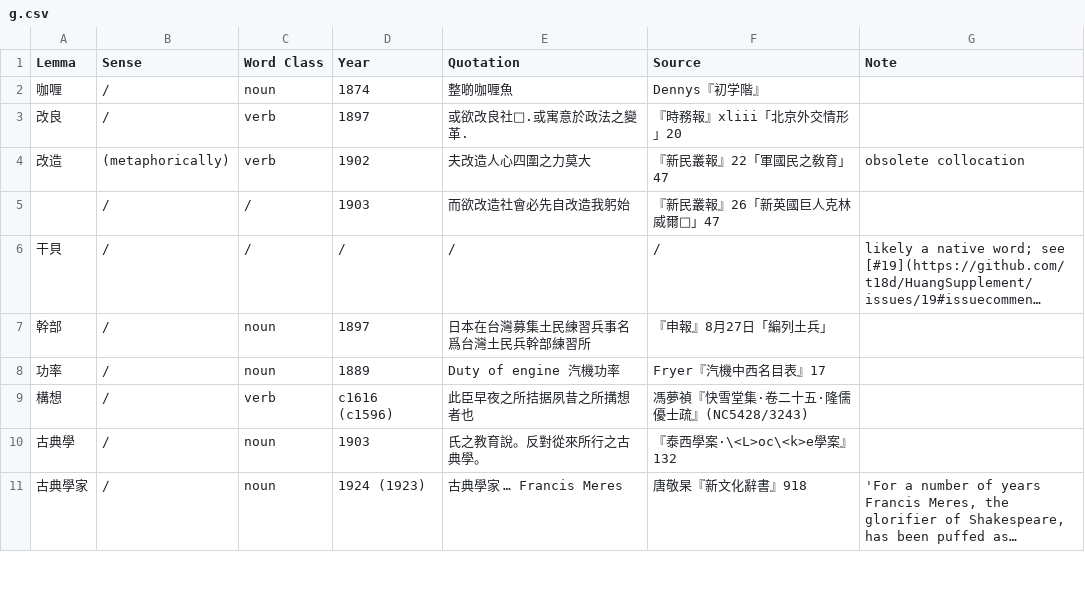
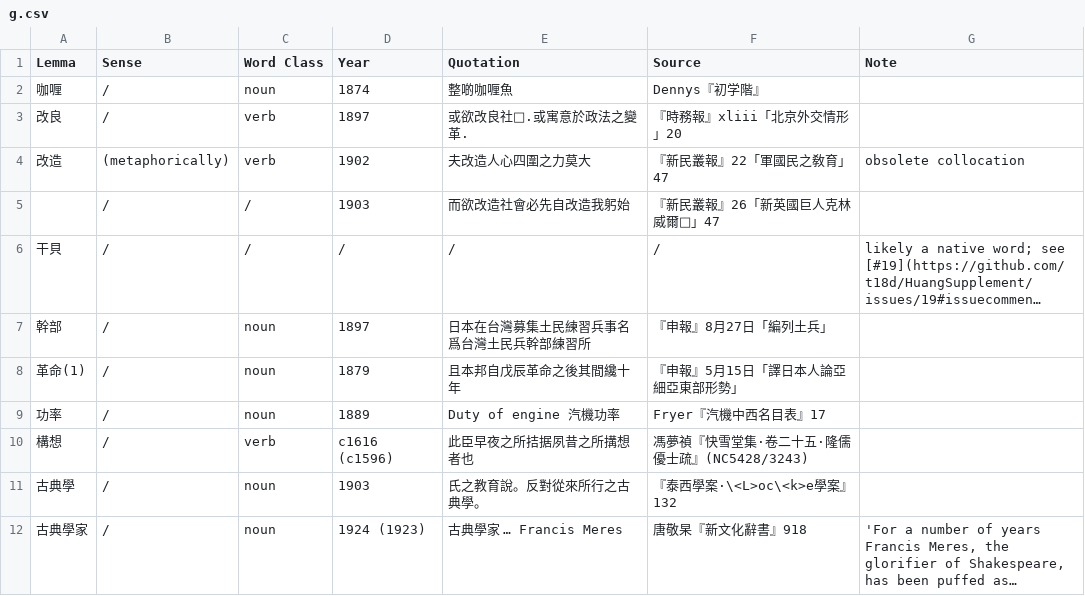
Before and after one commit to t18d/HuangSupplement, a CSV file: dict/g.csv, drawn as a sheet; only a part is shown; long unchanged cells end in ….

```diff
--- a/dict/g.csv
+++ b/dict/g.csv
@@ -7,2 +7,3 @@ Lemma,Sense,Word Class,Year,Quotation,Source,Note
 幹部,/,noun,1897,日本在台灣募集土民練習兵事名爲台灣土民兵幹部練習所,『申報』8月27日「編列土兵」,
+革命(1),/,noun,1879,且本邦自戊辰革命之後其間纔十年,『申報』5月15日「譯日本人論亞細亞東部形勢」,
 功率,/,noun,1889,Duty of engine 汽機功率,Fryer『汽機中西名目表』17,
```
Also changed, not shown: Yang Ch’ih 近代漢字詞史研究文獻目錄.csv, 2 other files.
